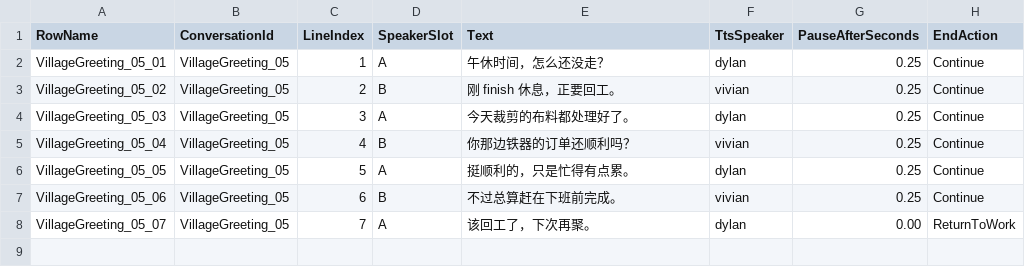
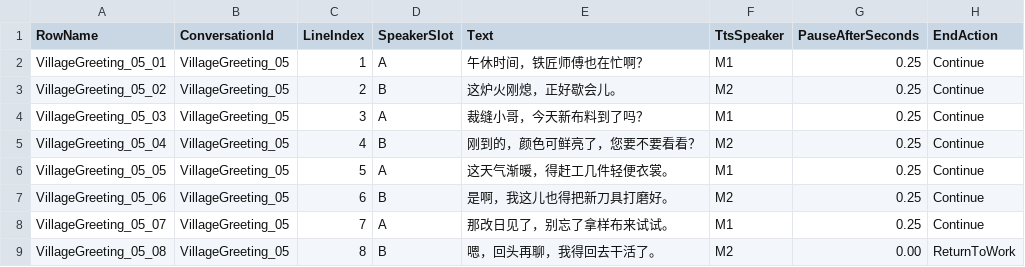
Before and after one commit to DilinDelacrux/CppGOWActionGame, a CSV file: Content/AmbientNpcBehavior/Diagloue/VillageGreeting_05.csv, drawn as a sheet.

```diff
--- a/Content/AmbientNpcBehavior/Diagloue/VillageGreeting_05.csv
+++ b/Content/AmbientNpcBehavior/Diagloue/VillageGreeting_05.csv
@@ -1,8 +1,9 @@
 RowName,ConversationId,LineIndex,SpeakerSlot,Text,TtsSpeaker,PauseAfterSeconds,EndAction
-"VillageGreeting_05_01","VillageGreeting_05",1,"A","午休时间，怎么还没走？","dylan",0.25,"Continue"
-"VillageGreeting_05_02","VillageGreeting_05",2,"B","刚 finish 休息，正要回工。","vivian",0.25,"Continue"
-"VillageGreeting_05_03","VillageGreeting_05",3,"A","今天裁剪的布料都处理好了。","dylan",0.25,"Continue"
-"VillageGreeting_05_04","VillageGreeting_05",4,"B","你那边铁器的订单还顺利吗？","vivian",0.25,"Continue"
-"VillageGreeting_05_05","VillageGreeting_05",5,"A","挺顺利的，只是忙得有点累。","dylan",0.25,"Continue"
-"VillageGreeting_05_06","VillageGreeting_05",6,"B","不过总算赶在下班前完成。","vivian",0.25,"Continue"
-"VillageGreeting_05_07","VillageGreeting_05",7,"A","该回工了，下次再聚。","dylan",0.00,"ReturnToWork"
+"VillageGreeting_05_01","VillageGreeting_05",1,"A","午休时间，铁匠师傅也在忙啊？","M1",0.25,"Continue"
+"VillageGreeting_05_02","VillageGreeting_05",2,"B","这炉火刚熄，正好歇会儿。","M2",0.25,"Continue"
+"VillageGreeting_05_03","VillageGreeting_05",3,"A","裁缝小哥，今天新布料到了吗？","M1",0.25,"Continue"
+"VillageGreeting_05_04","VillageGreeting_05",4,"B","刚到的，颜色可鲜亮了，您要不要看看？","M2",0.25,"Continue"
+"VillageGreeting_05_05","VillageGreeting_05",5,"A","这天气渐暖，得赶工几件轻便衣裳。","M1",0.25,"Continue"
+"VillageGreeting_05_06","VillageGreeting_05",6,"B","是啊，我这儿也得把新刀具打磨好。","M2",0.25,"Continue"
+"VillageGreeting_05_07","VillageGreeting_05",7,"A","那改日见了，别忘了拿样布来试试。","M1",0.25,"Continue"
+"VillageGreeting_05_08","VillageGreeting_05",8,"B","嗯，回头再聊，我得回去干活了。","M2",0.00,"ReturnToWork"
```
Also changed, not shown: 28 other files.
